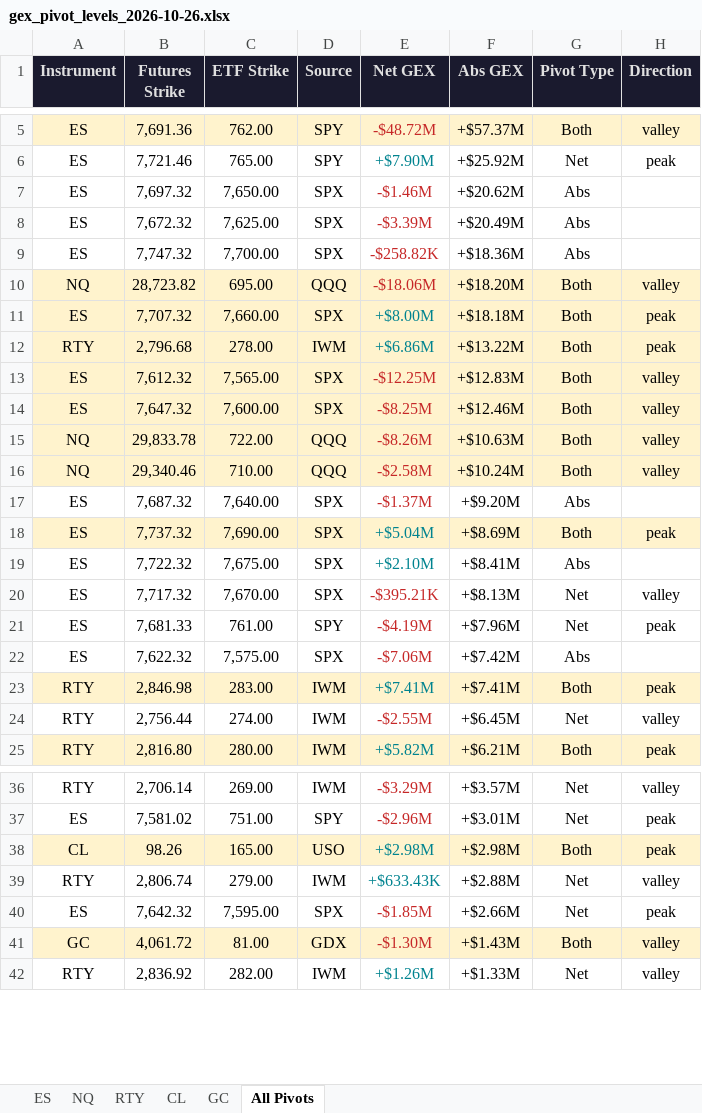
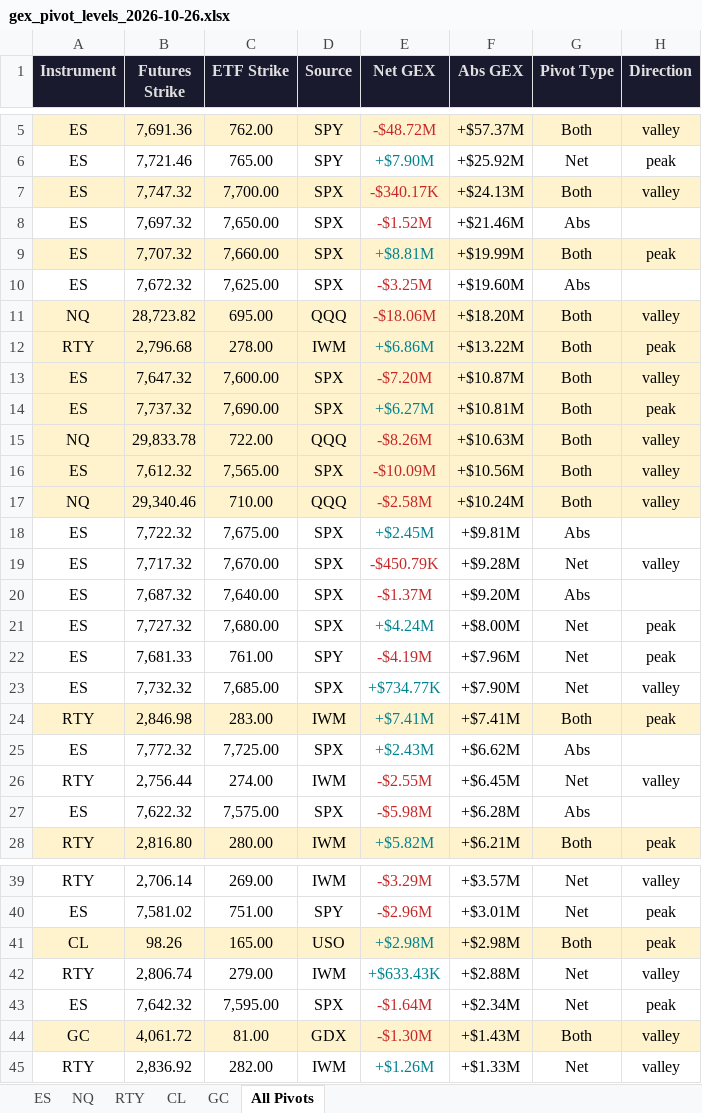
Before and after one commit to samidor/futures-levels, an Excel workbook: gex_pivot_levels_2026-10-26.xlsx, sheet All Pivots, drawn as a sheet; only a part is shown, gaps mark what is left out; values as stored, in another font and other column widths than the file's, no borders; removed rows and columns are numbered as before the commit, all else as after; the diff covers the shown part only; the diff names each change by its address in the sheet, - before the commit and + after, or states it on an @@ line.

```diff
--- a/gex_pivot_levels_2026-10-26.xlsx (sheet All Pivots)
+++ b/gex_pivot_levels_2026-10-26.xlsx (sheet All Pivots)
+row 7: ES | 7,747.32 | 7,700.00 | SPX | -$340.17K | +$24.13M | Both | valley
-E8 (Net GEX): -$1.46M
+E8 (Net GEX): -$1.52M
-F8 (Abs GEX): +$20.62M
+F8 (Abs GEX): +$21.46M
+row 9: ES | 7,707.32 | 7,660.00 | SPX | +$8.81M | +$19.99M | Both | peak
-E10 (Net GEX): -$3.39M
+E10 (Net GEX): -$3.25M
-F10 (Abs GEX): +$20.49M
+F10 (Abs GEX): +$19.60M
-row 9: ES | 7,747.32 | 7,700.00 | SPX | -$258.82K | +$18.36M | Abs
-row 11: ES | 7,707.32 | 7,660.00 | SPX | +$8.00M | +$18.18M | Both | peak
-row 13: ES | 7,612.32 | 7,565.00 | SPX | -$12.25M | +$12.83M | Both | valley
-E13 (Net GEX): -$8.25M
+E13 (Net GEX): -$7.20M
-F13 (Abs GEX): +$12.46M
+F13 (Abs GEX): +$10.87M
+row 14: ES | 7,737.32 | 7,690.00 | SPX | +$6.27M | +$10.81M | Both | peak
+row 16: ES | 7,612.32 | 7,565.00 | SPX | -$10.09M | +$10.56M | Both | valley
+row 18: ES | 7,722.32 | 7,675.00 | SPX | +$2.45M | +$9.81M | Abs
+row 19: ES | 7,717.32 | 7,670.00 | SPX | -$450.79K | +$9.28M | Net | valley
-row 18: ES | 7,737.32 | 7,690.00 | SPX | +$5.04M | +$8.69M | Both | peak
-row 19: ES | 7,722.32 | 7,675.00 | SPX | +$2.10M | +$8.41M | Abs
-row 20: ES | 7,717.32 | 7,670.00 | SPX | -$395.21K | +$8.13M | Net | valley
+row 21: ES | 7,727.32 | 7,680.00 | SPX | +$4.24M | +$8.00M | Net | peak
-row 22: ES | 7,622.32 | 7,575.00 | SPX | -$7.06M | +$7.42M | Abs
+row 23: ES | 7,732.32 | 7,685.00 | SPX | +$734.77K | +$7.90M | Net | valley
+row 25: ES | 7,772.32 | 7,725.00 | SPX | +$2.43M | +$6.62M | Abs
+row 27: ES | 7,622.32 | 7,575.00 | SPX | -$5.98M | +$6.28M | Abs
-E43 (Net GEX): -$1.85M
+E43 (Net GEX): -$1.64M
-F43 (Abs GEX): +$2.66M
+F43 (Abs GEX): +$2.34M
```
Also changed, not shown: 1 added row, 1 removed row, 6 edited cells and cell formats elsewhere in this sheet, sheet ES, 19 other files.
